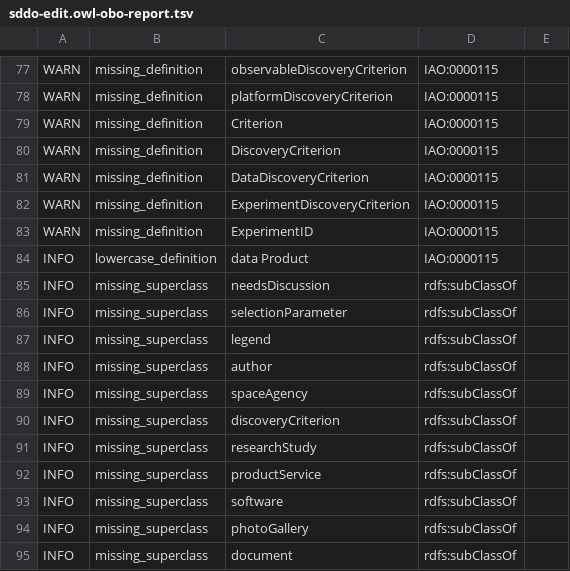
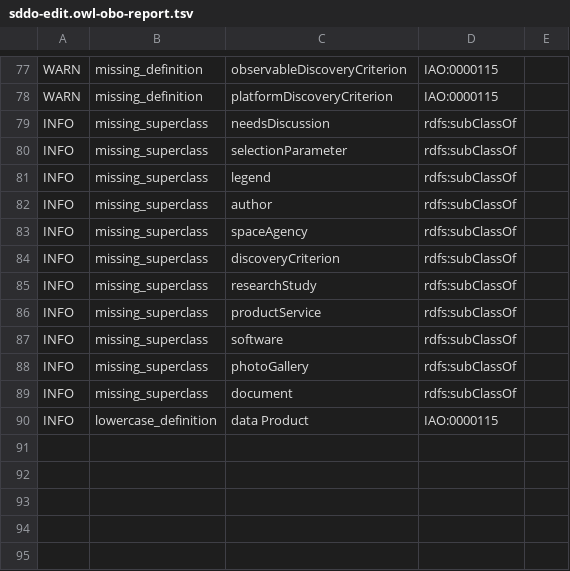
Before and after one commit to NASA-IMPACT/sddo, a TSV file: src/ontology/reports/sddo-edit.owl-obo-report.tsv, drawn as a sheet; only a part is shown, gaps mark what is left out.

```diff
--- a/src/ontology/reports/sddo-edit.owl-obo-report.tsv
+++ b/src/ontology/reports/sddo-edit.owl-obo-report.tsv
@@ -78,8 +78,2 @@ WARN	missing_definition	observableDiscoveryCriterion	IAO:0000115
 WARN	missing_definition	platformDiscoveryCriterion	IAO:0000115	
-WARN	missing_definition	Criterion	IAO:0000115	
-WARN	missing_definition	DiscoveryCriterion	IAO:0000115	
-WARN	missing_definition	DataDiscoveryCriterion	IAO:0000115	
-WARN	missing_definition	ExperimentDiscoveryCriterion	IAO:0000115	
-WARN	missing_definition	ExperimentID	IAO:0000115	
-INFO	lowercase_definition	data Product	IAO:0000115	
 INFO	missing_superclass	needsDiscussion	rdfs:subClassOf	
@@ -95 +89,2 @@ INFO	missing_superclass	photoGallery	rdfs:subClassOf
 INFO	missing_superclass	document	rdfs:subClassOf	
+INFO	lowercase_definition	data Product	IAO:0000115	
```
Also changed, not shown: 12 other files.
